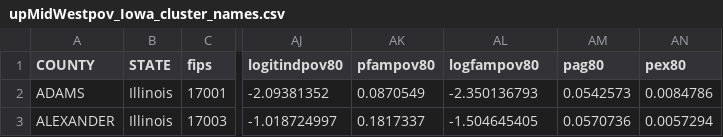
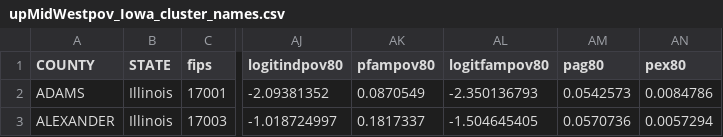
Before and after one commit to wes-brooks/gwr-old, a CSV file: data/upMidWestpov_Iowa_cluster_names.csv, drawn as a sheet; only a part is shown, gaps mark what is left out; the diff names each change by its address in the sheet, - before the commit and + after, or states it on an @@ line.

```diff
--- a/data/upMidWestpov_Iowa_cluster_names.csv
+++ b/data/upMidWestpov_Iowa_cluster_names.csv
-AL1: logfampov80
+AL1: logitfampov80
```
Also changed, not shown: 1 other file.
